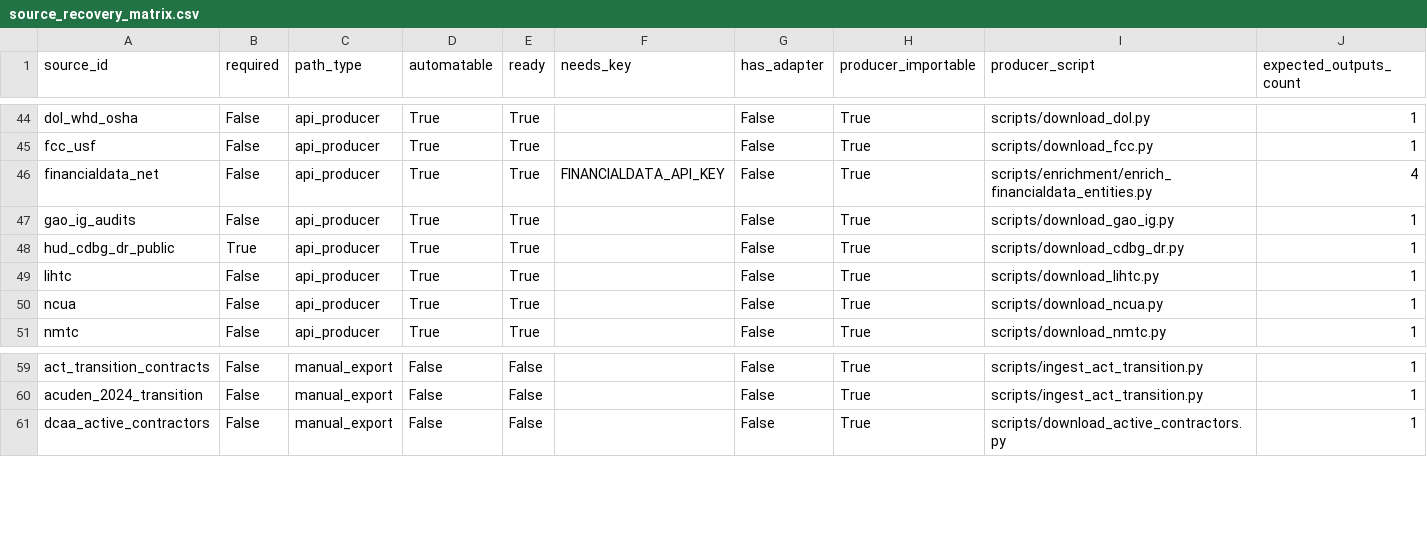
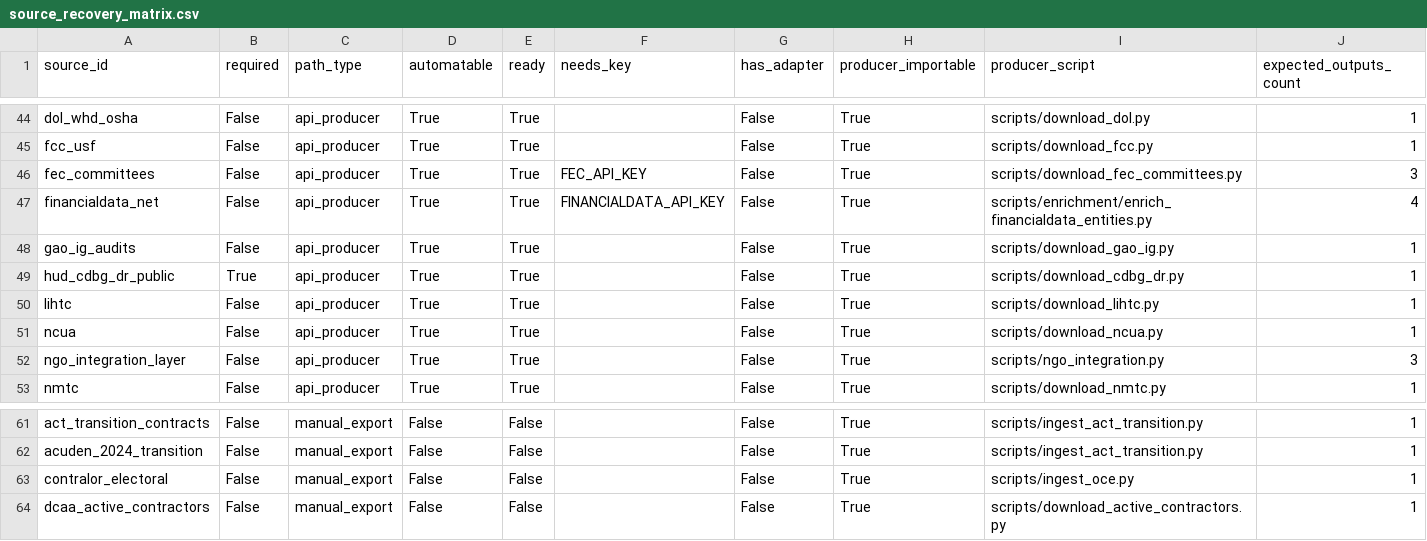
Before and after one commit to jotaele44/Contract-Sweeper, a CSV file: reports/source_recovery_matrix.csv, drawn as a sheet; only a part is shown, gaps mark what is left out; rows hold the shown columns only; the diff names each change by its address in the sheet, - before the commit and + after, or states it on an @@ line.

```diff
--- a/reports/source_recovery_matrix.csv
+++ b/reports/source_recovery_matrix.csv
+row 46: fec_committees | False | api_producer | True | True | FEC_API_KEY | False | True | scripts/download_fec_committees.py | 3
+row 52: ngo_integration_layer | False | api_producer | True | True |  | False | True | scripts/ngo_integration.py | 3
+row 63: contralor_electoral | False | manual_export | False | False |  | False | True | scripts/ingest_oce.py | 1
```
Also changed, not shown: reports/gap_analysis_report.csv, reports/source_registry_status.csv, 21 other files.
